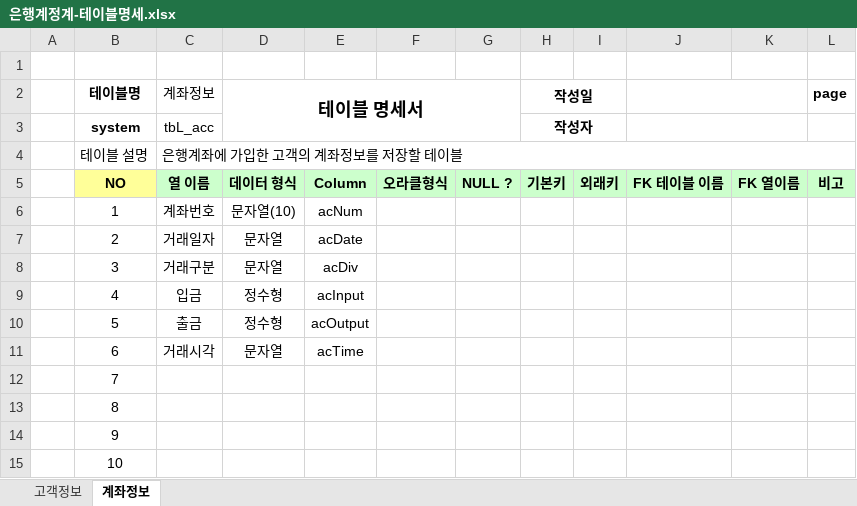
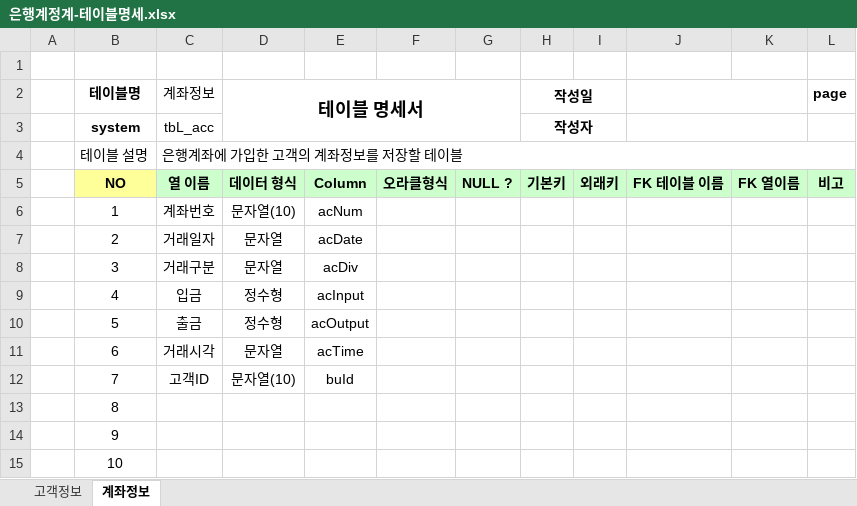
Before and after one commit to 2gechan/Biz-2023-04-505-Java, an Excel workbook: Java_020_Bank/은행계정계-테이블명세.xlsx, sheet 계좌정보, drawn as a sheet; only a part is shown; values as stored, in another font and other column widths than the file's, no borders; the diff names each change by its address in the sheet, - before the commit and + after, or states it on an @@ line.

Commit message:
Bank_Service

```diff
--- a/Java_020_Bank/은행계정계-테이블명세.xlsx (sheet 계좌정보)
+++ b/Java_020_Bank/은행계정계-테이블명세.xlsx (sheet 계좌정보)
-C12 (계좌정보): (empty)
+C12 (계좌정보): 고객ID
-D12 (테이블 명세서): (empty)
+D12 (테이블 명세서): 문자열(10)
-E12: (empty)
+E12: buId
```
Also changed, not shown: sheet 고객정보, 7 other files.
